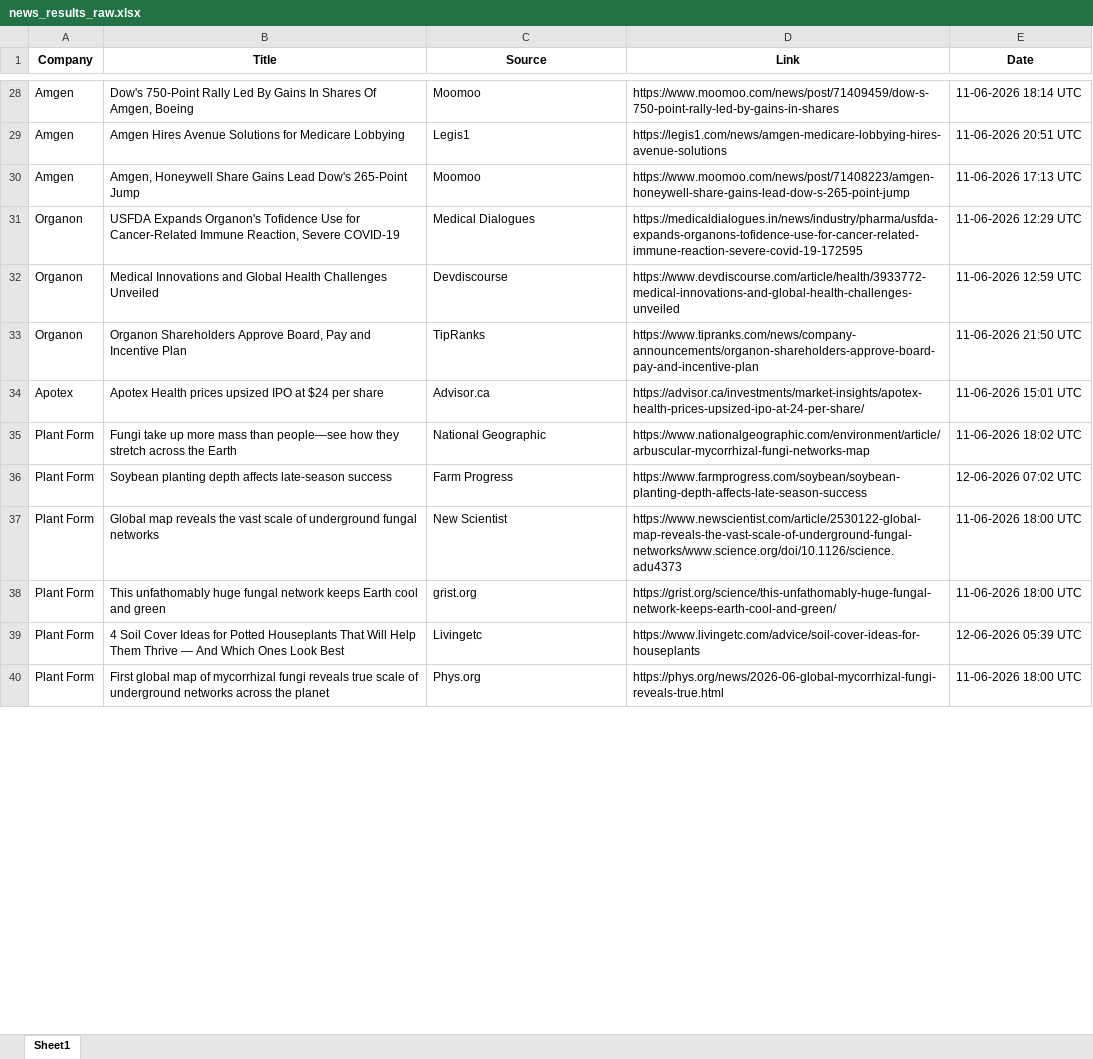
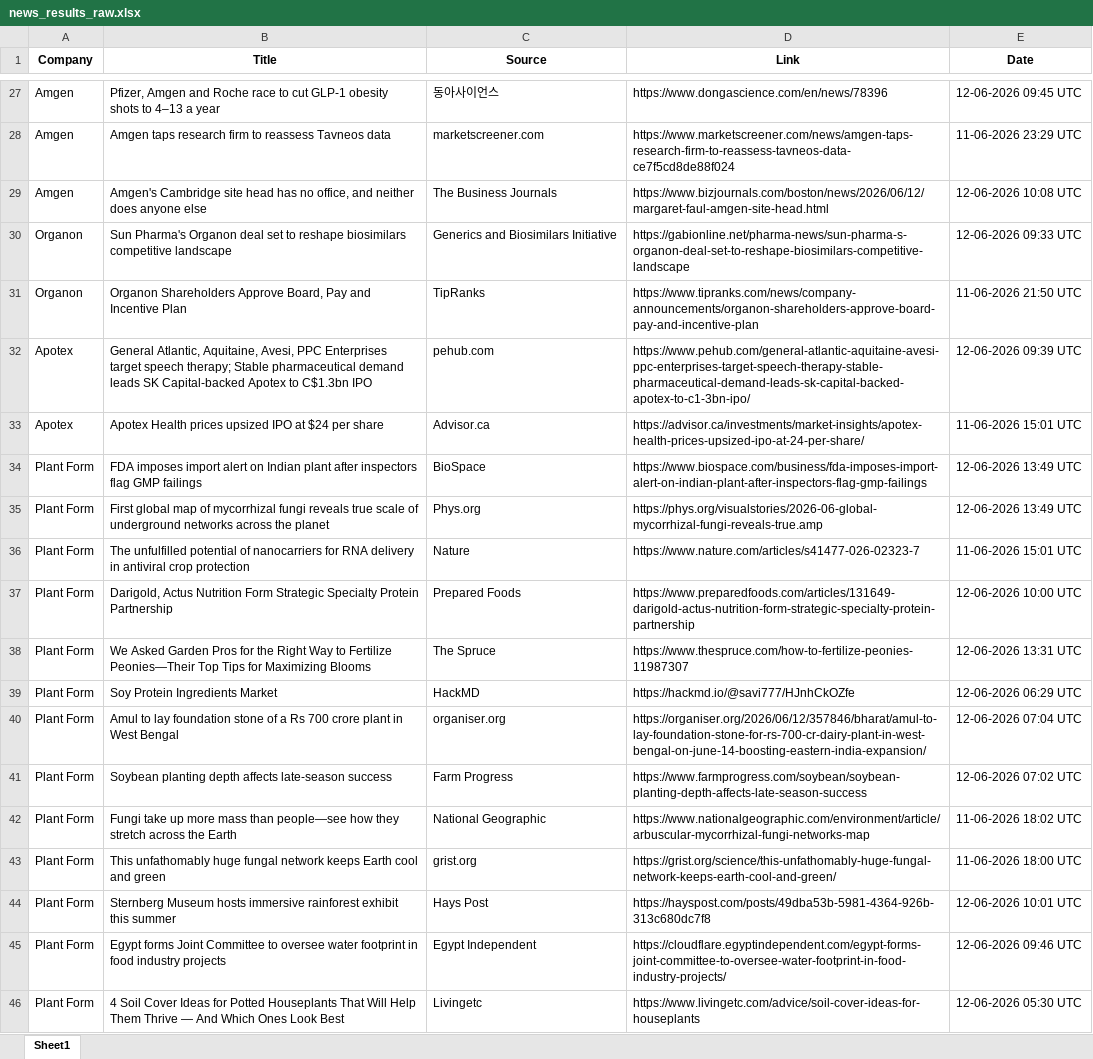
Before and after one commit to synapseKrishna/Ved, an Excel workbook: news_results_raw.xlsx, sheet Sheet1, drawn as a sheet; only a part is shown, gaps mark what is left out; values as stored, in another font and other column widths than the file's, no borders; removed rows and columns are numbered as before the commit, all else as after; the diff covers the shown part only; the diff names each change by its address in the sheet, - before the commit and + after, or states it on an @@ line.

```diff
--- a/news_results_raw.xlsx (sheet Sheet1)
+++ b/news_results_raw.xlsx (sheet Sheet1)
-B27 (Title): Dow's 750-Point Rally Led By Gains In Shares Of Amgen, Boeing
+B27 (Title): Pfizer, Amgen and Roche race to cut GLP-1 obesity shots to 4–13 a year
-C27 (Source): Moomoo
+C27 (Source): 동아사이언스
-D27 (Link): https://www.moomoo.com/news/post/71409459/dow-s-750-point-rally-led-by-gains-in-shares
+D27 (Link): https://www.dongascience.com/en/news/78396
-E27 (Date): 11-06-2026 18:14 UTC
+E27 (Date): 12-06-2026 09:45 UTC
-B28 (Title): Amgen Hires Avenue Solutions for Medicare Lobbying
+B28 (Title): Amgen taps research firm to reassess Tavneos data
-C28 (Source): Legis1
+C28 (Source): marketscreener.com
-D28 (Link): https://legis1.com/news/amgen-medicare-lobbying-hires-avenue-solutions
+D28 (Link): https://www.marketscreener.com/news/amgen-taps-research-firm-to-reassess-tavneos-data-ce7f5cd8de88f024
-E28 (Date): 11-06-2026 20:51 UTC
+E28 (Date): 11-06-2026 23:29 UTC
-B29 (Title): Amgen, Honeywell Share Gains Lead Dow's 265-Point Jump
+B29 (Title): Amgen's Cambridge site head has no office, and neither does anyone else
-C29 (Source): Moomoo
+C29 (Source): The Business Journals
-D29 (Link): https://www.moomoo.com/news/post/71408223/amgen-honeywell-share-gains-lead-dow-s-265-point-jump
+D29 (Link): https://www.bizjournals.com/boston/news/2026/06/12/margaret-faul-amgen-site-head.html
-E29 (Date): 11-06-2026 17:13 UTC
+E29 (Date): 12-06-2026 10:08 UTC
-B30 (Title): USFDA Expands Organon's Tofidence Use for Cancer-Related Immune Reaction, Severe COVID-19
+B30 (Title): Sun Pharma's Organon deal set to reshape biosimilars competitive landscape
-C30 (Source): Medical Dialogues
+C30 (Source): Generics and Biosimilars Initiative
-D30 (Link): https://medicaldialogues.in/news/industry/pharma/usfda-expands-organons-tofidence-use-for-cancer-related-immune-reaction-severe-covid-19-172595
+D30 (Link): https://gabionline.net/pharma-news/sun-pharma-s-organon-deal-set-to-reshape-biosimilars-competitive-landscape
-E30 (Date): 11-06-2026 12:29 UTC
+E30 (Date): 12-06-2026 09:33 UTC
-row 32: Organon | Medical Innovations and Global Health Challenges Unveiled | Devdiscourse | https://www.devdiscourse.com/article/health/3933772-medical-innovations-and-global-health-challenges-unveiled | 11-06-2026 12:59 UTC
+row 32: Apotex | General Atlantic, Aquitaine, Avesi, PPC Enterprises target speech therapy; Stable pharmaceutical demand leads SK Capital-backed Apotex to C$1.3bn IPO | pehub.com | https://www.pehub.com/general-atlantic-aquitaine-avesi-ppc-enterprises-target-speech-therapy-stable-pharmaceutical-demand-leads-sk-capital-backed-apotex-to-c1-3bn-ipo/ | 12-06-2026 09:39 UTC
+row 34: Plant Form | FDA imposes import alert on Indian plant after inspectors flag GMP failings | BioSpace | https://www.biospace.com/business/fda-imposes-import-alert-on-indian-plant-after-inspectors-flag-gmp-failings | 12-06-2026 13:49 UTC
+row 35: Plant Form | First global map of mycorrhizal fungi reveals true scale of underground networks across the planet | Phys.org | https://phys.org/visualstories/2026-06-global-mycorrhizal-fungi-reveals-true.amp | 12-06-2026 13:49 UTC
+row 36: Plant Form | The unfulfilled potential of nanocarriers for RNA delivery in antiviral crop protection | Nature | https://www.nature.com/articles/s41477-026-02323-7 | 11-06-2026 15:01 UTC
+row 37: Plant Form | Darigold, Actus Nutrition Form Strategic Specialty Protein Partnership | Prepared Foods | https://www.preparedfoods.com/articles/131649-darigold-actus-nutrition-form-strategic-specialty-protein-partnership | 12-06-2026 10:00 UTC
+row 38: Plant Form | We Asked Garden Pros for the Right Way to Fertilize Peonies—Their Top Tips for Maximizing Blooms | The Spruce | https://www.thespruce.com/how-to-fertilize-peonies-11987307 | 12-06-2026 13:31 UTC
+row 39: Plant Form | Soy Protein Ingredients Market | HackMD | https://hackmd.io/@savi777/HJnhCkOZfe | 12-06-2026 06:29 UTC
+row 40: Plant Form | Amul to lay foundation stone of a Rs 700 crore plant in West Bengal | organiser.org | https://organiser.org/2026/06/12/357846/bharat/amul-to-lay-foundation-stone-for-rs-700-cr-dairy-plant-in-west-bengal-on-june-14-boosting-eastern-india-expansion/ | 12-06-2026 07:04 UTC
@@ row 36 moved to row 41: Plant Form @@
-row 37: Plant Form | Global map reveals the vast scale of underground fungal networks | New Scientist | https://www.newscientist.com/article/2530122-global-map-reveals-the-vast-scale-of-underground-fungal-networks/www.science.org/doi/10.1126/science.adu4373 | 11-06-2026 18:00 UTC
+row 44: Plant Form | Sternberg Museum hosts immersive rainforest exhibit this summer | Hays Post | https://hayspost.com/posts/49dba53b-5981-4364-926b-313c680dc7f8 | 12-06-2026 10:01 UTC
+row 45: Plant Form | Egypt forms Joint Committee to oversee water footprint in food industry projects | Egypt Independent | https://cloudflare.egyptindependent.com/egypt-forms-joint-committee-to-oversee-water-footprint-in-food-industry-projects/ | 12-06-2026 09:46 UTC
-E46 (Date): 12-06-2026 05:39 UTC
+E46 (Date): 12-06-2026 05:30 UTC
-row 40: Plant Form | First global map of mycorrhizal fungi reveals true scale of underground networks across the planet | Phys.org | https://phys.org/news/2026-06-global-mycorrhizal-fungi-reveals-true.html | 11-06-2026 18:00 UTC
```
Also changed, not shown: 37 added rows, 38 removed rows, 2 moved rows and 130 edited cells elsewhere in this sheet, news_results.xlsx.
